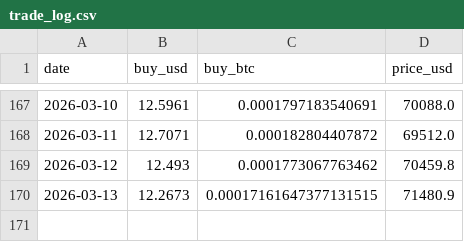
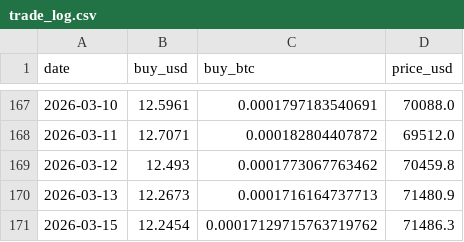
Before and after one commit to xunyoyo/DCA-with-ahr999, a CSV file: trade_log.csv, drawn as a sheet; only a part is shown, gaps mark what is left out.

```diff
--- a/trade_log.csv
+++ b/trade_log.csv
@@ -169,2 +169,3 @@ date,buy_usd,buy_btc,price_usd
 2026-03-12,12.493,0.0001773067763462,70459.8
-2026-03-13,12.2673,0.00017161647377131515,71480.9
+2026-03-13,12.2673,0.0001716164737713,71480.9
+2026-03-15,12.2454,0.00017129715763719762,71486.3
```
Also changed, not shown: 1 other file.
